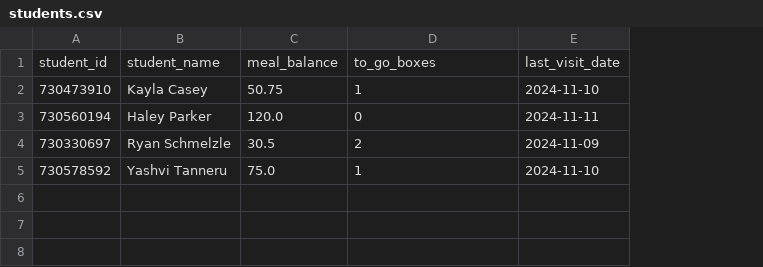
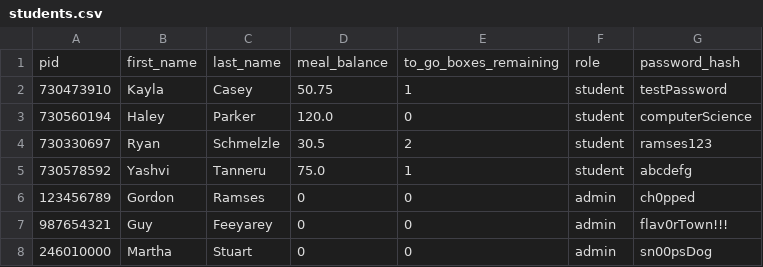
Before and after one commit to COMP-421-Group-2/The-Database-Diners, a CSV file: students.csv, drawn as a sheet; removed rows and columns are numbered as before the commit, all else as after; the diff names each change by its address in the sheet, - before the commit and + after, or states it on an @@ line.

```diff
--- a/students.csv
+++ b/students.csv
-column B, rows 2-5: Kayla Casey | Haley Parker | Ryan Schmelzle | Yashvi Tanneru
+column B, rows 2-5: Kayla | Haley | Ryan | Yashvi
+column C, rows 2-5: Casey | Parker | Schmelzle | Tanneru
-column E, rows 2-5: 2024-11-10 | 2024-11-11 | 2024-11-09 | 2024-11-10
+column F, rows 2-5: all student
+column G, rows 2-5: testPassword | computerScience | ramses123 | abcdefg
-row 1: student_id | student_name | meal_balance | to_go_boxes | last_visit_date
+row 1: pid | first_name | last_name | meal_balance | to_go_boxes_remaining | role | password_hash
+row 6: 123456789 | Gordon | Ramses | 0 | 0 | admin | ch0pped
+row 7: 987654321 | Guy | Feeyarey | 0 | 0 | admin | flav0rTown!!!
+row 8: 246010000 | Martha | Stuart | 0 | 0 | admin | sn00psDog
```
Also changed, not shown: 4 other files.
